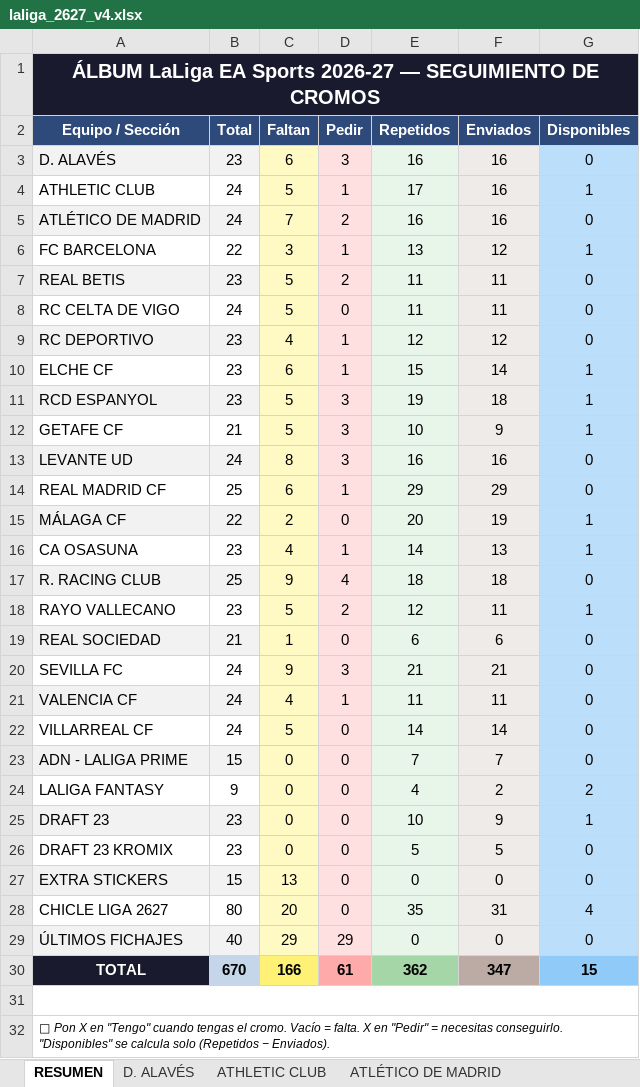
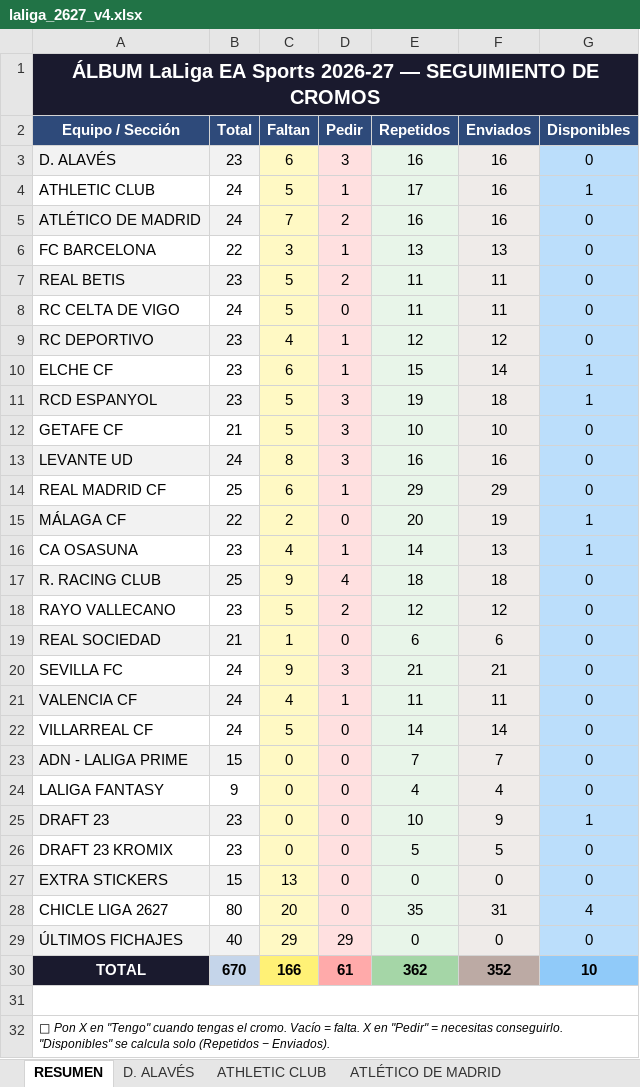
Before and after one commit to juanrra90/Cromos, an Excel workbook: Liga 2026-27/laliga_2627_v4.xlsx, sheet RESUMEN, drawn as a sheet; values as stored, in another font and other column widths than the file's, no borders; the diff names each change by its address in the sheet, - before the commit and + after, or states it on an @@ line.

Commit message:
Introducción Cromos

```diff
--- a/Liga 2026-27/laliga_2627_v4.xlsx (sheet RESUMEN)
+++ b/Liga 2026-27/laliga_2627_v4.xlsx (sheet RESUMEN)
-F6 (Enviados): 12
+F6 (Enviados): 13
-G6 (Disponibles): 1
+G6 (Disponibles): 0
-F12 (Enviados): 9
+F12 (Enviados): 10
-G12 (Disponibles): 1
+G12 (Disponibles): 0
-F18 (Enviados): 11
+F18 (Enviados): 12
-G18 (Disponibles): 1
+G18 (Disponibles): 0
-F24 (Enviados): 2
+F24 (Enviados): 4
-G24 (Disponibles): 2
+G24 (Disponibles): 0
-F30 (Enviados): 347
+F30 (Enviados): 352
-G30 (Disponibles): 15
+G30 (Disponibles): 10
```
Also changed, not shown: sheet LALIGA FANTASY, sheet GETAFE CF, sheet FC BARCELONA, sheet RAYO VALLECANO.
